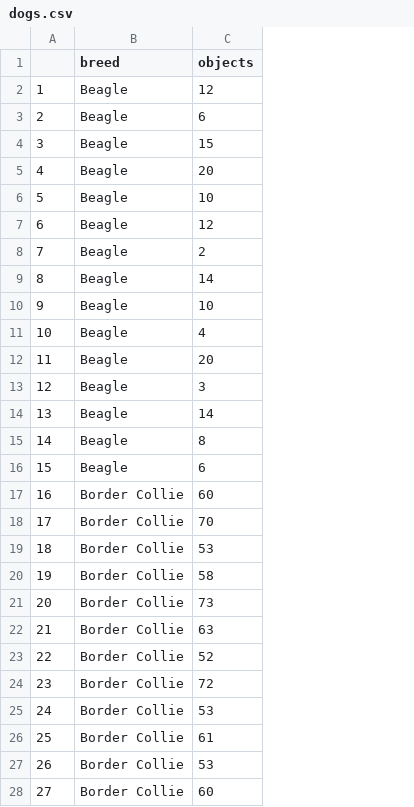
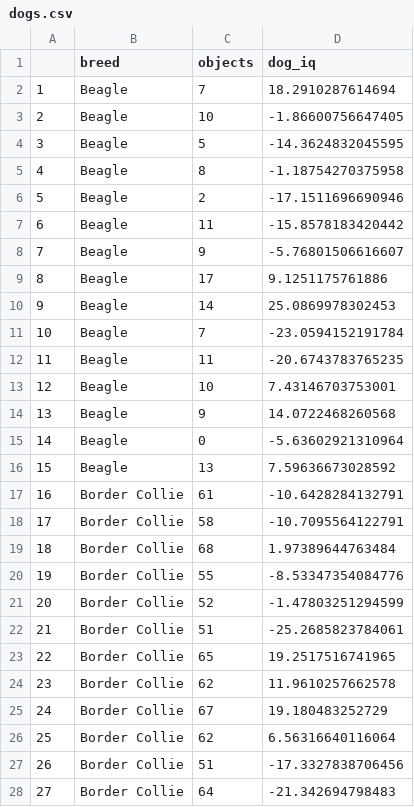
Before and after one commit to bernhardangele/BU-adv-stats, a CSV file: dogs.csv, drawn as a sheet; only a part is shown; the diff covers the shown part only; the diff names each change by its address in the sheet, - before the commit and + after, or states it on an @@ line.

```diff
--- a/dogs.csv
+++ b/dogs.csv
+column D (dog_iq), rows 2-28: 18.2910287614694 | -1.86600756647405 | -14.3624832045595 | -1.18754270375958 | -17.1511696690946 | -15.8578183420442 | -5.76801506616607 | 9.1251175761886 | 25.0869978302453 | -23.0594152191784 | -20.6743783765235 | 7.43146703753001 | 14.0722468260568 | -5.63602921310964 | 7.59636673028592 | -10.6428284132791 | -10.7095564122791 | 1.97389644763484 | -8.53347354084776 | -1.47803251294599 | -25.2685823784061 | 19.2517516741965 | 11.9610257662578 | 19.180483252729 | 6.56316640116064 | -17.3327838706456 | -21.342694798483
-C2 (objects): 12
+C2 (objects): 7
-C3 (objects): 6
+C3 (objects): 10
-C4 (objects): 15
+C4 (objects): 5
-C5 (objects): 20
+C5 (objects): 8
-C6 (objects): 10
+C6 (objects): 2
-C7 (objects): 12
+C7 (objects): 11
-C8 (objects): 2
+C8 (objects): 9
-C9 (objects): 14
+C9 (objects): 17
-C10 (objects): 10
+C10 (objects): 14
-C11 (objects): 4
+C11 (objects): 7
-C12 (objects): 20
+C12 (objects): 11
-C13 (objects): 3
+C13 (objects): 10
-C14 (objects): 14
+C14 (objects): 9
-C15 (objects): 8
+C15 (objects): 0
-C16 (objects): 6
+C16 (objects): 13
-C17 (objects): 60
+C17 (objects): 61
-C18 (objects): 70
+C18 (objects): 58
-C19 (objects): 53
+C19 (objects): 68
-C20 (objects): 58
+C20 (objects): 55
-C21 (objects): 73
+C21 (objects): 52
-C22 (objects): 63
+C22 (objects): 51
-C23 (objects): 52
+C23 (objects): 65
-C24 (objects): 72
+C24 (objects): 62
-C25 (objects): 53
+C25 (objects): 67
-C26 (objects): 61
+C26 (objects): 62
-C27 (objects): 53
+C27 (objects): 51
-C28 (objects): 60
+C28 (objects): 64
```
Also changed, not shown: 18 edited cells elsewhere in this file, 1 other file.
